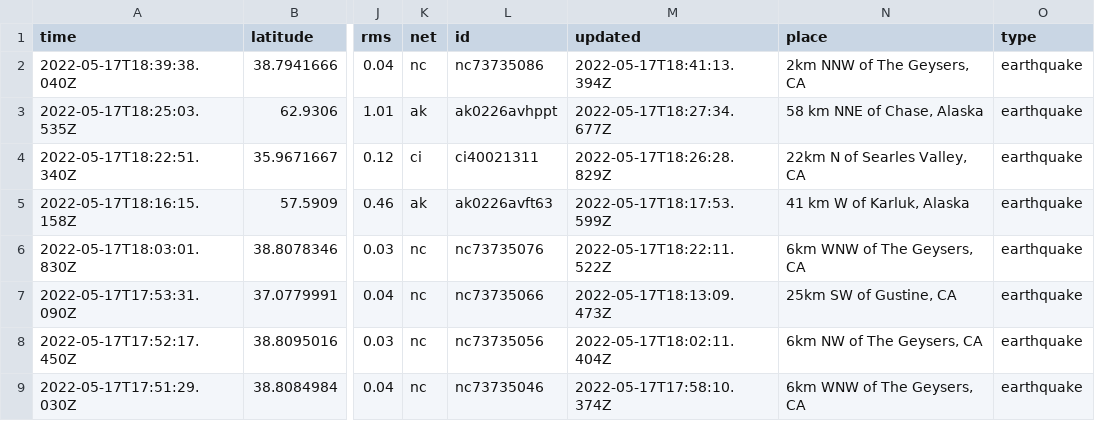
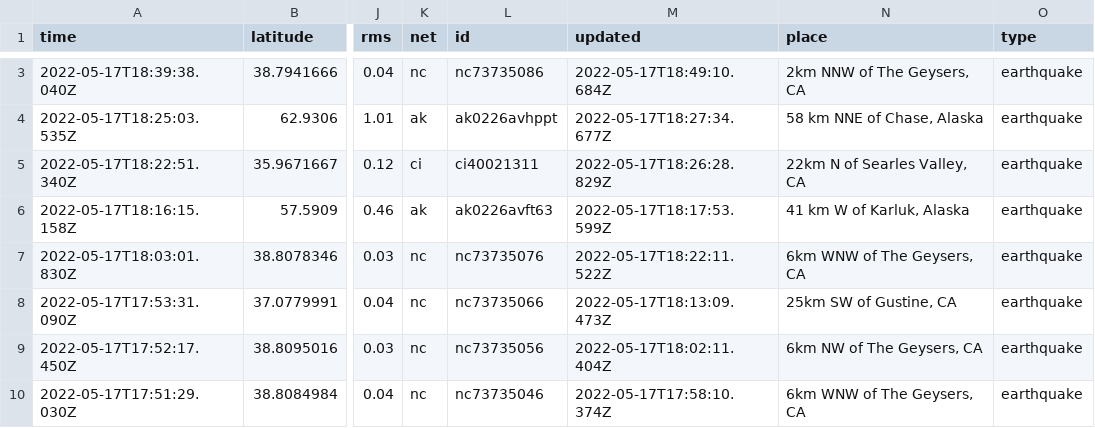
Before and after one commit to AnjDelgado/my-data-robot, a CSV file: usgs_current.csv, drawn as a sheet; only a part is shown, gaps mark what is left out; addresses are those after the commit; the diff covers the shown part only; the diff names each change by its address in the sheet, - before the commit and + after, or states it on an @@ line.

```diff
--- a/usgs_current.csv
+++ b/usgs_current.csv
-M3 (updated): 2022-05-17T18:41:13.394Z
+M3 (updated): 2022-05-17T18:49:10.684Z
```
Also changed, not shown: 2 added rows, 1 removed row and 7 edited cells elsewhere in this file.
